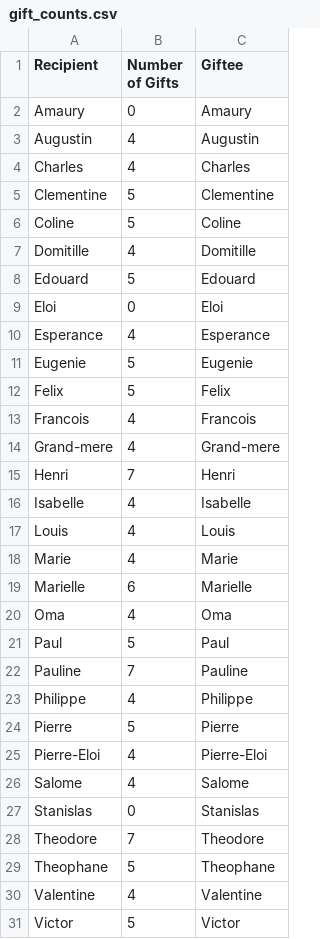
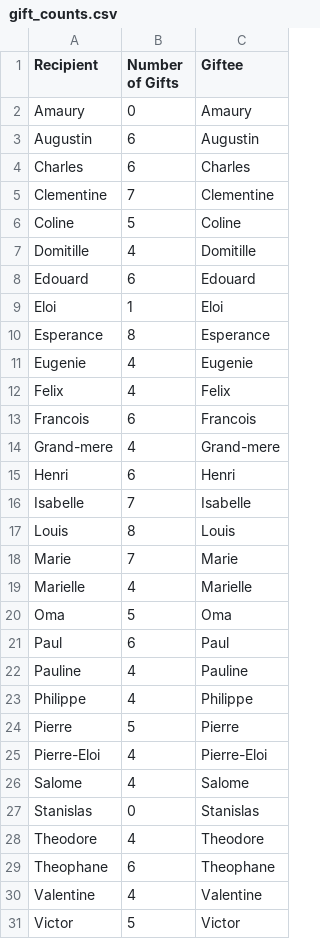
Before and after one commit to vicotr-vicotr/christmas-sorting, a CSV file: results/gift_counts.csv, drawn as a sheet.

```diff
--- a/results/gift_counts.csv
+++ b/results/gift_counts.csv
@@ -2,22 +2,22 @@ Recipient,Number of Gifts,Giftee
 Amaury,0,Amaury
-Augustin,4,Augustin
-Charles,4,Charles
-Clementine,5,Clementine
+Augustin,6,Augustin
+Charles,6,Charles
+Clementine,7,Clementine
 Coline,5,Coline
 Domitille,4,Domitille
-Edouard,5,Edouard
-Eloi,0,Eloi
-Esperance,4,Esperance
-Eugenie,5,Eugenie
-Felix,5,Felix
-Francois,4,Francois
+Edouard,6,Edouard
+Eloi,1,Eloi
+Esperance,8,Esperance
+Eugenie,4,Eugenie
+Felix,4,Felix
+Francois,6,Francois
 Grand-mere,4,Grand-mere
-Henri,7,Henri
-Isabelle,4,Isabelle
-Louis,4,Louis
-Marie,4,Marie
-Marielle,6,Marielle
-Oma,4,Oma
-Paul,5,Paul
-Pauline,7,Pauline
+Henri,6,Henri
+Isabelle,7,Isabelle
+Louis,8,Louis
+Marie,7,Marie
+Marielle,4,Marielle
+Oma,5,Oma
+Paul,6,Paul
+Pauline,4,Pauline
 Philippe,4,Philippe
@@ -27,4 +27,4 @@ Salome,4,Salome
 Stanislas,0,Stanislas
-Theodore,7,Theodore
-Theophane,5,Theophane
+Theodore,4,Theodore
+Theophane,6,Theophane
 Valentine,4,Valentine
```
Also changed, not shown: results/secret_santa_pairings.csv, 4 other files.
